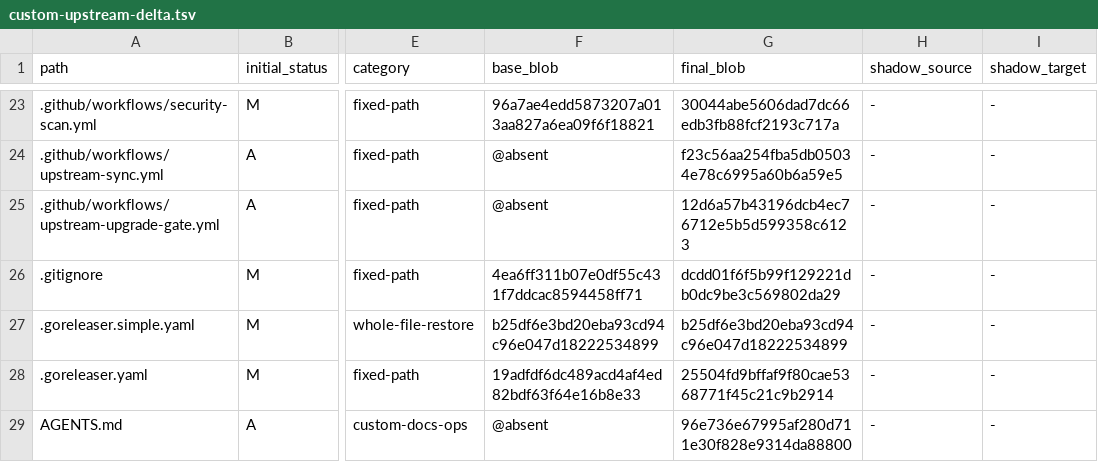
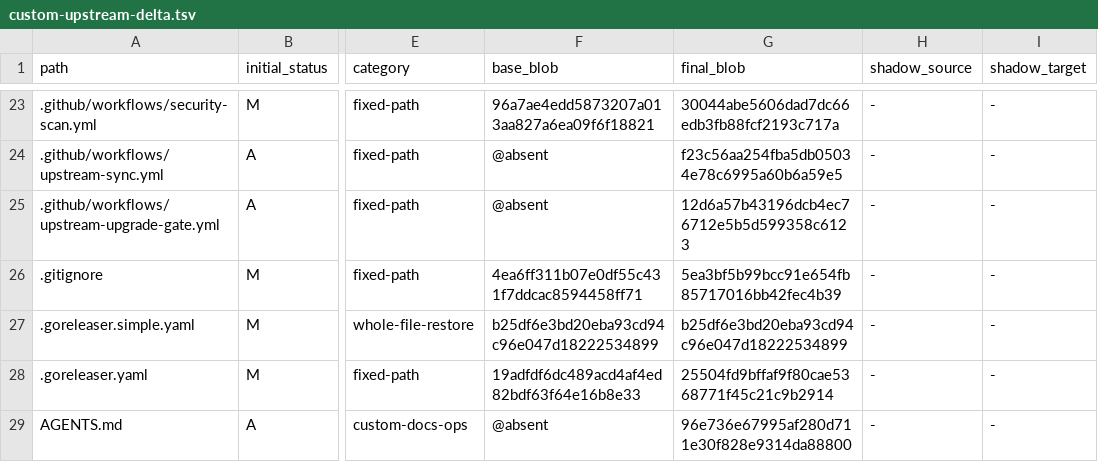
Before and after one commit to o87110/sub2api-custom-public, a TSV file: .github/custom-upstream-delta.tsv, drawn as a sheet; only a part is shown, gaps mark what is left out; the diff covers the shown part only; the diff names each change by its address in the sheet, - before the commit and + after, or states it on an @@ line.

```diff
--- a/.github/custom-upstream-delta.tsv
+++ b/.github/custom-upstream-delta.tsv
-G26 (final_blob): dcdd01f6f5b99f129221db0dc9be3c569802da29
+G26 (final_blob): 5ea3bf5b99bcc91e654fb85717016bb42fec4b39
```
Also changed, not shown: 1 removed row and 4 edited cells elsewhere in this file, 4 other files.
